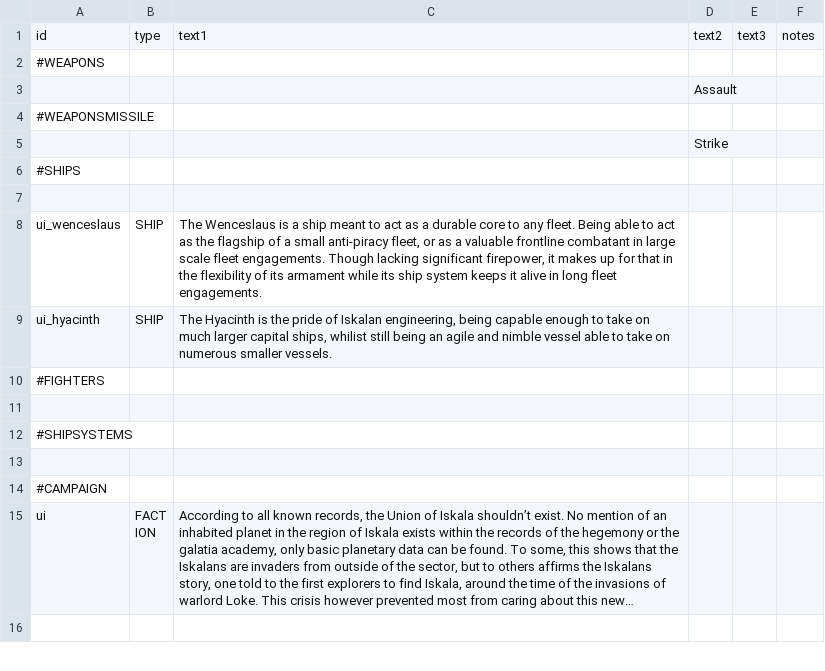
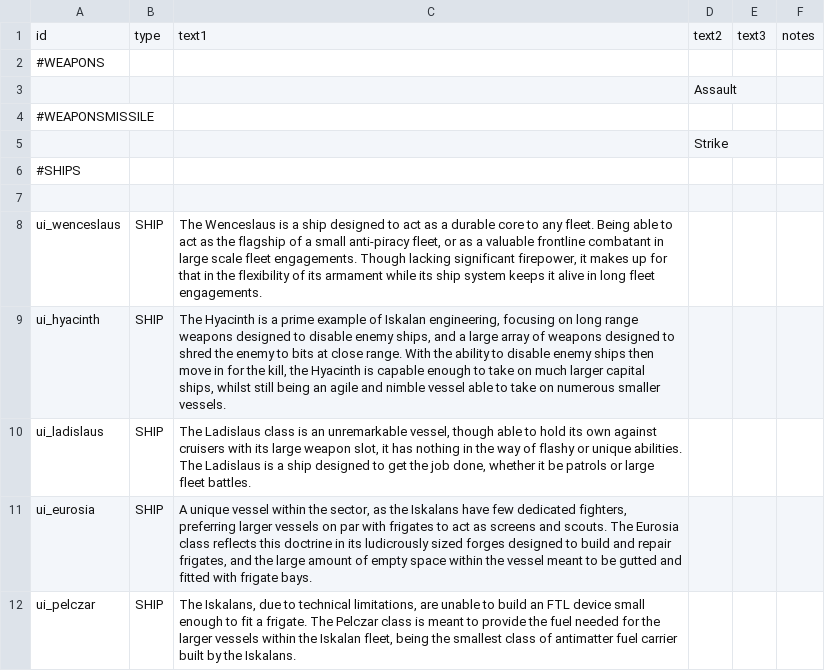
Before and after one commit to MaritimeTech2/Commonwealth-Zimowia-Ivernia, a CSV file: data/strings/descriptions.csv, drawn as a sheet; only a part is shown; the shorter side is filled out with more unchanged rows; long unchanged cells end in …; the diff covers the shown part only.

Commit message:
music and ship changes
added nadziak weapon, and music, even if it doesn't work, adjusted weapon rarity and variety

```diff
--- a/data/strings/descriptions.csv
+++ b/data/strings/descriptions.csv
@@ -7,3 +7,6 @@ id,type,text1,text2,text3,notes
 ,,,,,
-ui_wenceslaus,SHIP,"The Wenceslaus is a ship meant to act as a durable core to any fleet.  Being able to act as the flagship of a small anti-piracy fleet, or as a valuable frontline combatant in large scale fleet engagements.  Though lacking significant firepower, it makes up for that in the flexibility of its armament while its ship system keeps it alive in long fleet engagements.  ",,,
-ui_hyacinth,SHIP,"The Hyacinth is the pride of Iskalan engineering, being capable enough to take on much larger capital ships, whilist still being an agile and nimble vessel able to take on numerous smaller vessels.",,,
+ui_wenceslaus,SHIP,"The Wenceslaus is a ship designed to act as a durable core to any fleet.  Being able to act as the flagship of a small anti-piracy fleet, or as a valuable frontline combatant in large scale fleet engagements.  Though lacking significant firepower, it makes up for that in the flexibility of its armament while its ship system keeps it alive in long fleet engagements.",,,
+ui_hyacinth,SHIP,"The Hyacinth is a prime example of Iskalan engineering, focusing on long range weapons designed to disable enemy ships, and a large array of weapons designed to shred the enemy to bits at close range.  With the ability to disable enemy ships then move in for the kill, the Hyacinth is capable enough to take on much larger capital ships, whilst still being an agile and nimble vessel able to take on numerous smaller vessels.",,,
+ui_ladislaus,SHIP,"The Ladislaus class is an unremarkable vessel, though able to hold its own against cruisers with its large weapon slot, it has nothing in the way of flashy or unique abilities.  The Ladislaus is a ship designed to get the job done, whether it be patrols or large fleet battles.",,,
+ui_eurosia,SHIP,"A unique vessel within the sector, as the Iskalans have few dedicated fighters, preferring larger vessels on par with frigates to act as screens and scouts.  The Eurosia class reflects this doctrine in its ludicrously sized forges designed to build and repair frigates, and the large amount of empty space within the vessel meant to be gutted and fitted with frigate bays.",,,
+ui_pelczar,SHIP,"The Iskalans, due to technical limitations, are unable to build an FTL device small enough to fit a frigate.  The Pelczar class is meant to provide the fuel needed for the larger vessels within the Iskalan fleet, being the smallest class of antimatter fuel carrier built by the Iskalans.",,,
```
Also changed, not shown: 4 added rows and 4 edited cells elsewhere in this file, data/hullmods/hull_mods.csv, data/hulls/ship_data.csv, 31 other files.
